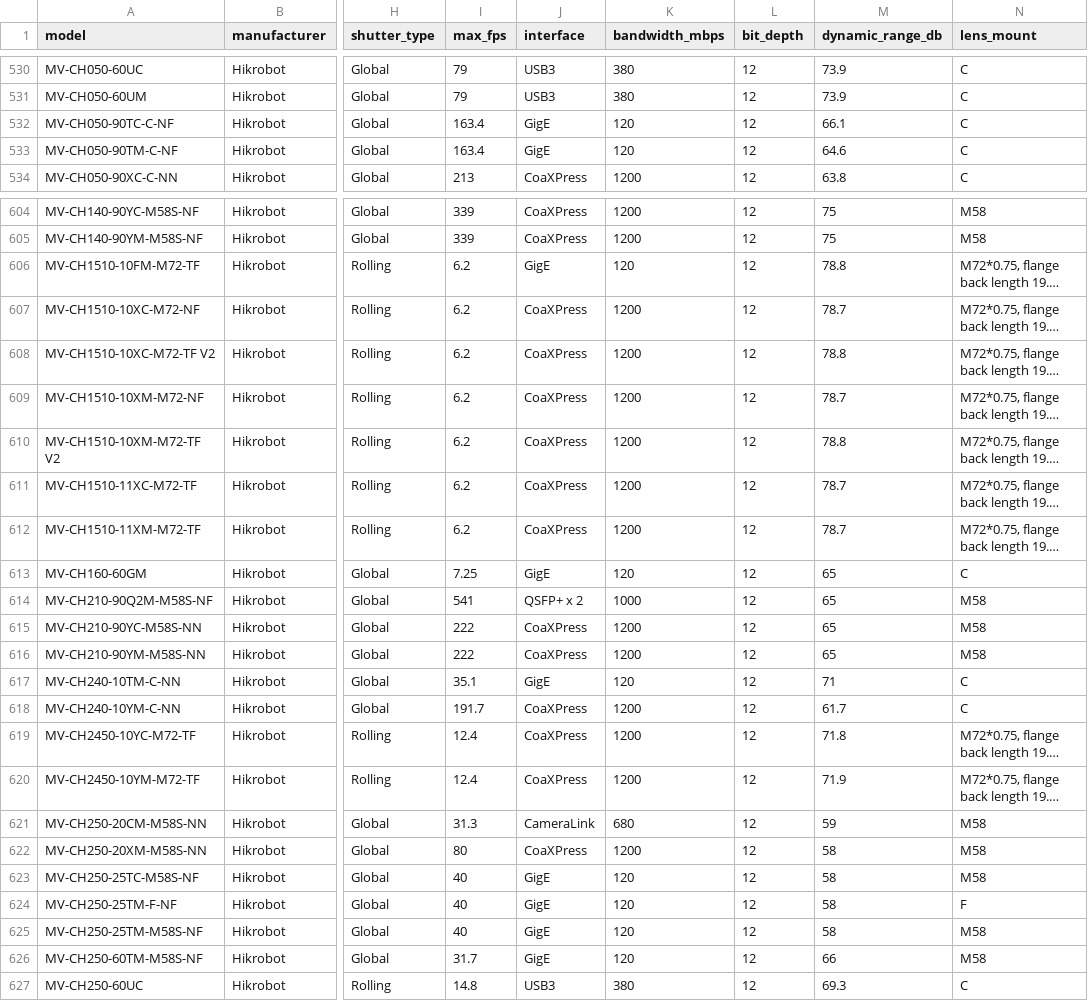
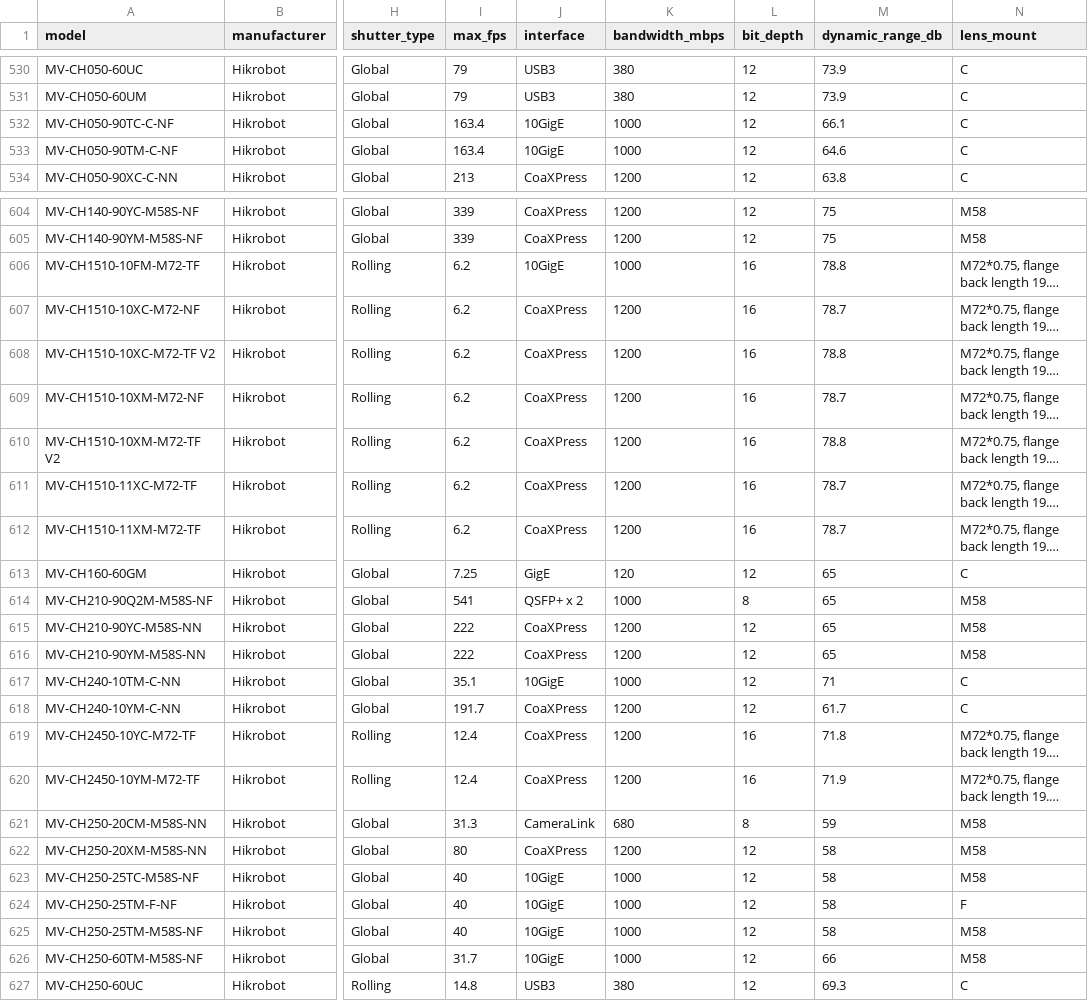
Before and after one commit to lupeng25/VisionSelect, a CSV file: resources/data/cameras.csv, drawn as a sheet; only a part is shown, gaps mark what is left out; long unchanged cells end in …; the diff covers the shown part only; the diff names each change by its address in the sheet, - before the commit and + after, or states it on an @@ line.

```diff
--- a/resources/data/cameras.csv
+++ b/resources/data/cameras.csv
-J532:J533 (interface): GigE
+J532:J533 (interface): 10GigE
-K532:K533 (bandwidth_mbps): 120
+K532:K533 (bandwidth_mbps): 1000
-J606 (interface): GigE
+J606 (interface): 10GigE
-K606 (bandwidth_mbps): 120
+K606 (bandwidth_mbps): 1000
-L606:L612 (bit_depth): 12
+L606:L612 (bit_depth): 16
-L614 (bit_depth): 12
+L614 (bit_depth): 8
-J617 (interface): GigE
+J617 (interface): 10GigE
-K617 (bandwidth_mbps): 120
+K617 (bandwidth_mbps): 1000
-L619:L620 (bit_depth): 12
+L619:L620 (bit_depth): 16
-L621 (bit_depth): 12
+L621 (bit_depth): 8
-J623:J626 (interface): GigE
+J623:J626 (interface): 10GigE
-K623:K626 (bandwidth_mbps): 120
+K623:K626 (bandwidth_mbps): 1000
```
Also changed, not shown: 110 edited cells elsewhere in this file, resources/data/lenses.csv, 1 other file.
